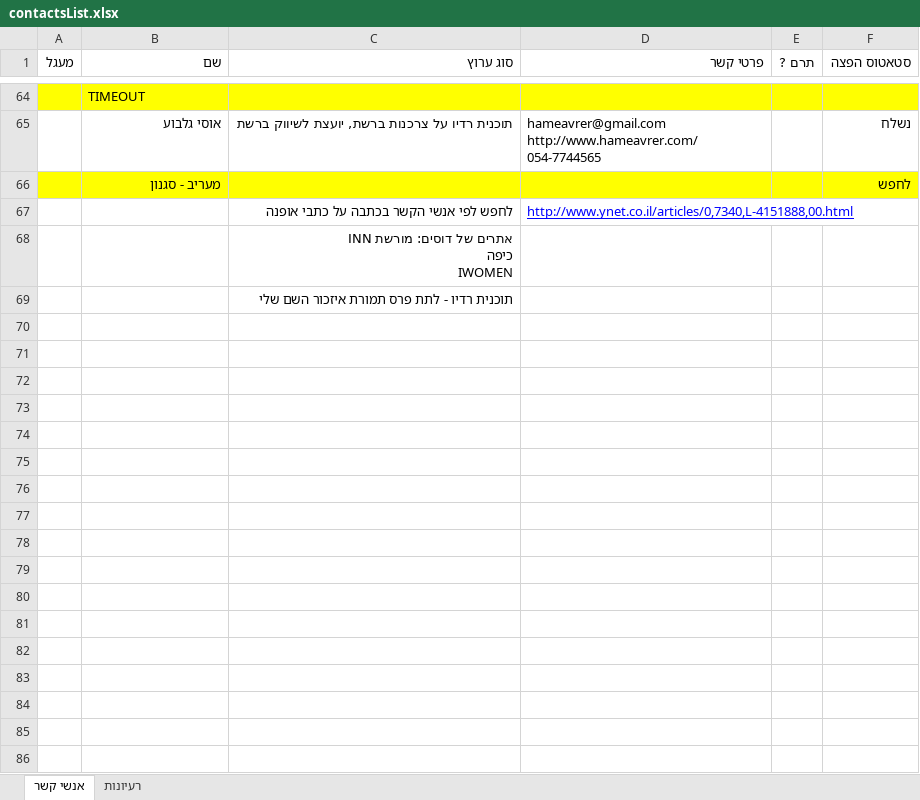
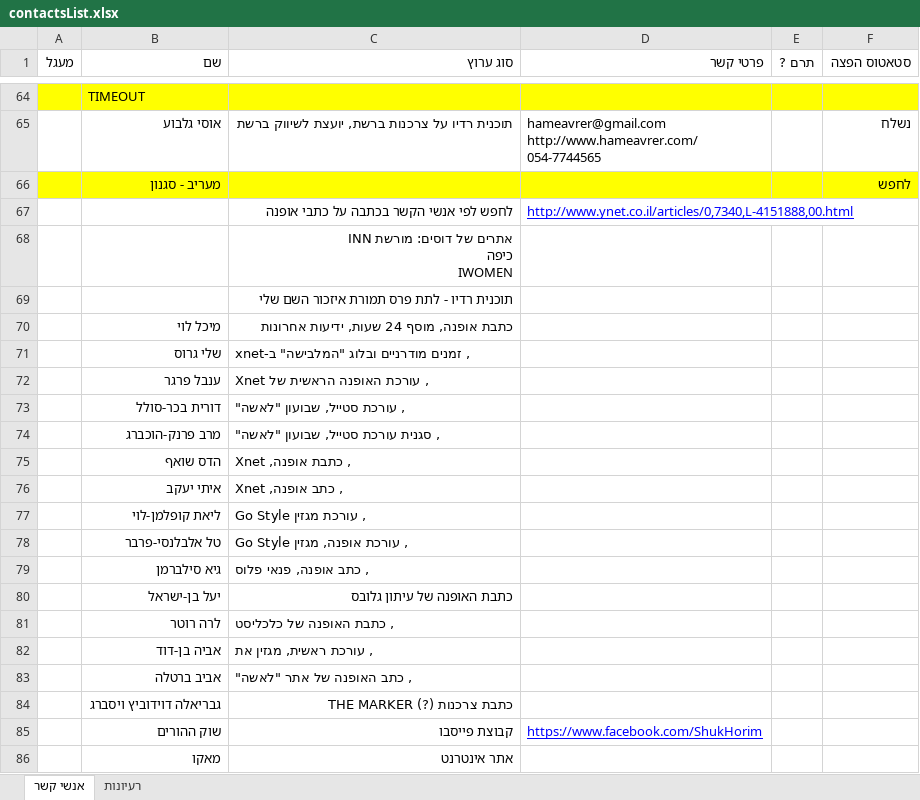
Before and after one commit to noameitan/shokolada_website_work, an Excel workbook: HeadStart/Promotion/contactsList.xlsx, sheet אנשי קשר, drawn as a sheet; only a part is shown, gaps mark what is left out; values as stored, in another font and other column widths than the file's, no borders; the diff names each change by its address in the sheet, - before the commit and + after, or states it on an @@ line.

```diff
--- a/HeadStart/Promotion/contactsList.xlsx (sheet אנשי קשר)
+++ b/HeadStart/Promotion/contactsList.xlsx (sheet אנשי קשר)
+row 70:  | מיכל לוי | כתבת אופנה, מוסף 24 שעות, ידיעות אחרונות
+row 71:  | שלי גרוס | , זמנים מודרניים ובלוג "המלבישה" ב-xnet
+row 72:  | ענבל פרגר | , עורכת האופנה הראשית של Xnet
+row 73:  | דורית בכר-סולל | , עורכת סטייל, שבועון "לאשה"
+row 74:  | מרב פרנק-הוכברג | , סגנית עורכת סטייל, שבועון "לאשה"
+row 75:  | הדס שואף | , כתבת אופנה, Xnet
+row 76:  | איתי יעקב | , כתב אופנה, Xnet
+row 77:  | ליאת קופלמן-לוי | , עורכת מגזין Go Style
+row 78:  | טל אלבלנסי-פרבר | , עורכת אופנה, מגזין Go Style
+row 79:  | גיא סילברמן | , כתב אופנה, פנאי פלוס
+row 80:  | יעל בן-ישראל | כתבת האופנה של עיתון גלובס
+row 81:  | לרה רוטר | , כתבת האופנה של כלכליסט
+row 82:  | אביה בן-דוד | , עורכת ראשית, מגזין את
+row 83:  | אביב ברטלה | , כתב האופנה של אתר "לאשה"
+row 84:  | גבריאלה דוידוביץ ויסברג | כתבת צרכנות (?) THE MARKER
+row 85:  | שוק ההורים | קבוצת פייסבו | https://www.facebook.com/ShukHorim
+row 86:  | מאקו | אתר אינטרנט
```
Also changed, not shown: shokolada_website.xlsx, 6 other files.
